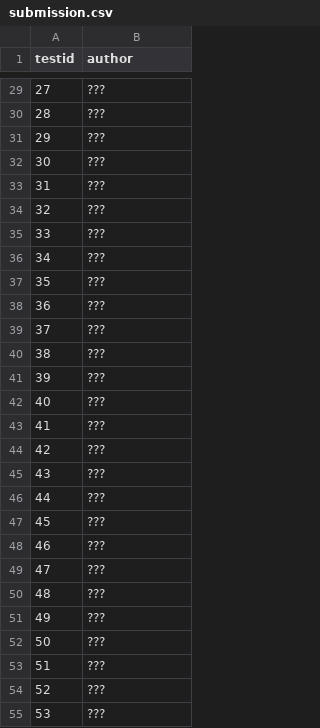
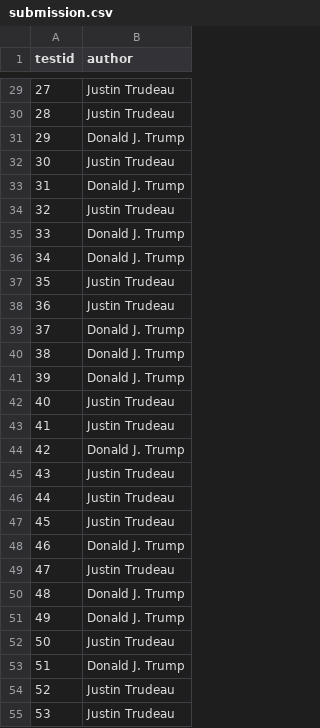
Before and after one commit to aliencaocao/picoCTF, a CSV file: cyberthon training/twitter2/submission.csv, drawn as a sheet; only a part is shown, gaps mark what is left out; the diff covers the shown part only.

```diff
--- a/cyberthon training/twitter2/submission.csv
+++ b/cyberthon training/twitter2/submission.csv
@@ -29,27 +29,27 @@ testid,author
-27,???
-28,???
-29,???
-30,???
-31,???
-32,???
-33,???
-34,???
-35,???
-36,???
-37,???
-38,???
-39,???
-40,???
-41,???
-42,???
-43,???
-44,???
-45,???
-46,???
-47,???
-48,???
-49,???
-50,???
-51,???
-52,???
-53,???
+27,Justin Trudeau
+28,Justin Trudeau
+29,Donald J. Trump
+30,Justin Trudeau
+31,Donald J. Trump
+32,Justin Trudeau
+33,Donald J. Trump
+34,Donald J. Trump
+35,Justin Trudeau
+36,Justin Trudeau
+37,Donald J. Trump
+38,Donald J. Trump
+39,Donald J. Trump
+40,Justin Trudeau
+41,Justin Trudeau
+42,Donald J. Trump
+43,Justin Trudeau
+44,Justin Trudeau
+45,Justin Trudeau
+46,Donald J. Trump
+47,Justin Trudeau
+48,Donald J. Trump
+49,Donald J. Trump
+50,Justin Trudeau
+51,Donald J. Trump
+52,Justin Trudeau
+53,Justin Trudeau
```
Also changed, not shown: 73 edited cells elsewhere in this file, 4 other files.
